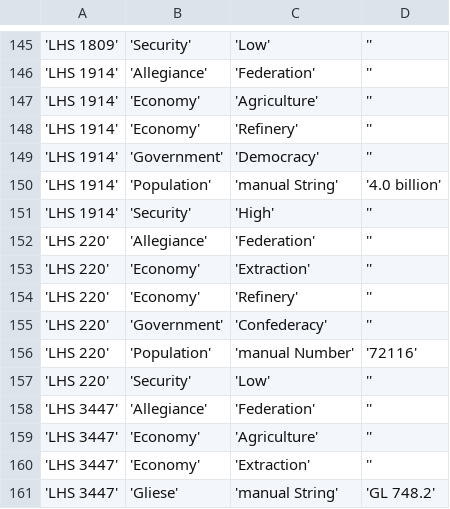
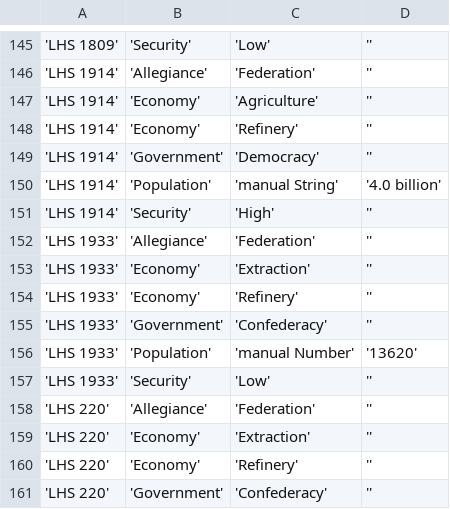
Before and after one commit to EliteDangerous/tradedangerous, a CSV file: data/SystemAttributes.csv, drawn as a sheet; only a part is shown, gaps mark what is left out; the shorter side is filled out with more unchanged rows; the diff names each change by its address in the sheet, - before the commit and + after, or states it on an @@ line.

Commit message:
New system: LHS 1933

```diff
--- a/data/SystemAttributes.csv
+++ b/data/SystemAttributes.csv
+row 152: 'LHS 1933' | 'Allegiance' | 'Federation' | ''
+row 153: 'LHS 1933' | 'Economy' | 'Extraction' | ''
+row 154: 'LHS 1933' | 'Economy' | 'Refinery' | ''
+row 155: 'LHS 1933' | 'Government' | 'Confederacy' | ''
+row 156: 'LHS 1933' | 'Population' | 'manual Number' | '13620'
+row 157: 'LHS 1933' | 'Security' | 'Low' | ''
```
